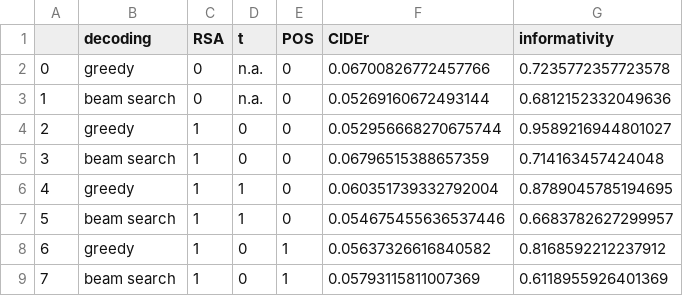
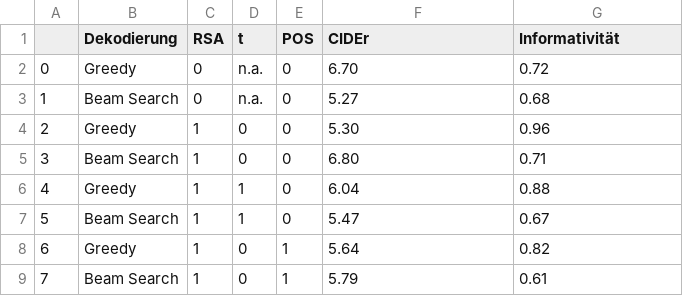
Before and after one commit to hgroener/clip_captioning_RSA, a CSV file: output/csvs/summary.csv, drawn as a sheet.

Commit message:
refreshed summary

```diff
--- a/output/csvs/summary.csv
+++ b/output/csvs/summary.csv
@@ -1,9 +1,9 @@
-,decoding,RSA,t,POS,CIDEr,informativity
-0,greedy,0,n.a.,0,0.06700826772457766,0.7235772357723578
-1,beam search,0,n.a.,0,0.05269160672493144,0.6812152332049636
-2,greedy,1,0,0,0.052956668270675744,0.9589216944801027
-3,beam search,1,0,0,0.06796515388657359,0.714163457424048
-4,greedy,1,1,0,0.060351739332792004,0.8789045785194695
-5,beam search,1,1,0,0.054675455636537446,0.6683782627299957
-6,greedy,1,0,1,0.05637326616840582,0.8168592212237912
-7,beam search,1,0,1,0.05793115811007369,0.6118955926401369
+,Dekodierung,RSA,t,POS,CIDEr,Informativität
+0,Greedy,0,n.a.,0,6.70,0.72
+1,Beam Search,0,n.a.,0,5.27,0.68
+2,Greedy,1,0,0,5.30,0.96
+3,Beam Search,1,0,0,6.80,0.71
+4,Greedy,1,1,0,6.04,0.88
+5,Beam Search,1,1,0,5.47,0.67
+6,Greedy,1,0,1,5.64,0.82
+7,Beam Search,1,0,1,5.79,0.61
```
Also changed, not shown: 1 other file.
